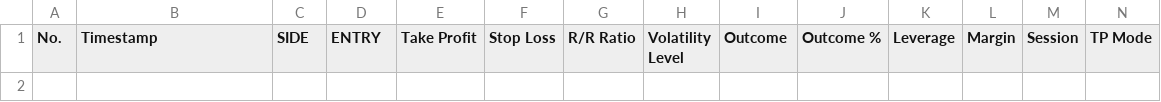
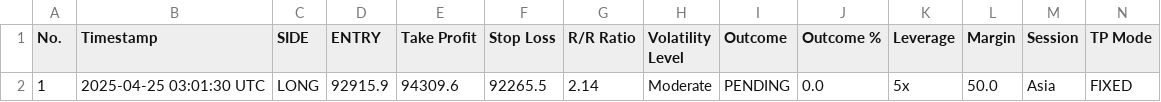
Before and after one commit to spirosrap/crypto-finance, a CSV file: automated_trades.csv, drawn as a sheet; only a part is shown; rows hold the shown columns only; the diff names each change by its address in the sheet, - before the commit and + after, or states it on an @@ line.

Commit message:
update of logs

```diff
--- a/automated_trades.csv
+++ b/automated_trades.csv
+row 2: 1 | 2025-04-25 03:01:30 UTC | LONG | 92915.9 | 94309.6 | 92265.5 | 2.14 | Moderate | PENDING | 0.0 | 5x | 50.0 | Asia | FIXED
```
